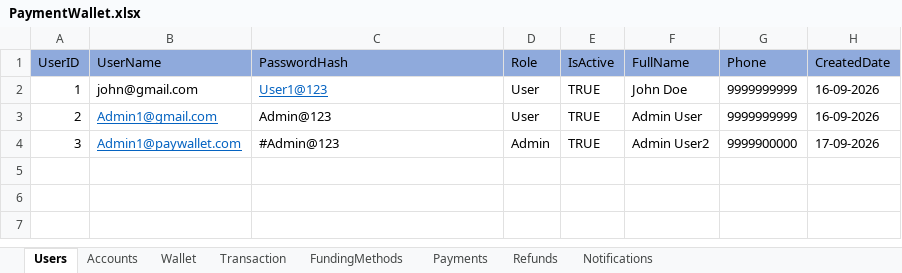
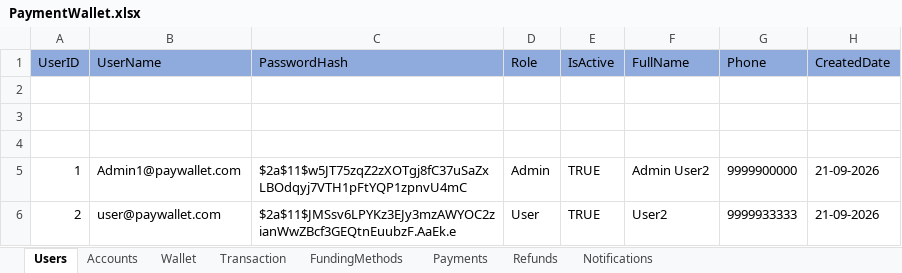
Before and after one commit to rk20597/PaymentWallet, an Excel workbook: Data/PaymentWallet.xlsx, sheet Users, drawn as a sheet; values as stored, in another font and other column widths than the file's, no borders; removed rows and columns are numbered as before the commit, all else as after; the diff names each change by its address in the sheet, - before the commit and + after, or states it on an @@ line.

Commit message:
Week 6: BCrypting Password Hashing, FundingMethod, AddMoney, Transactions Tracking

```diff
--- a/Data/PaymentWallet.xlsx (sheet Users)
+++ b/Data/PaymentWallet.xlsx (sheet Users)
+row 2: (empty)
+row 3: (empty)
+row 4: (empty)
-B5 (UserName): john@gmail.com
+B5 (UserName): Admin1@paywallet.com
-C5 (PasswordHash): User1@123
+C5 (PasswordHash): $2a$11$w5JT75zqZ2zXOTgj8fC37uSaZxLBOdqyj7VTH1pFtYQP1zpnvU4mC
@@ C5 underline: on → off, text colour: #0563C1 → black @@
-D5 (Role): User
+D5 (Role): Admin
-F5 (FullName): John Doe
+F5 (FullName): Admin User2
-G5 (Phone): 9999999999
+G5 (Phone): 9999900000
-H5:H6 (CreatedDate): 16-09-2026
+H5:H6 (CreatedDate): 21-09-2026
-B6 (UserName): Admin1@gmail.com
+B6 (UserName): user@paywallet.com
@@ B6 underline: on → off, text colour: #0563C1 → black @@
-C6 (PasswordHash): Admin@123
+C6 (PasswordHash): $2a$11$JMSsv6LPYKz3EJy3mzAWYOC2zianWwZBcf3GEQtnEuubzF.AaEk.e
-F6 (FullName): Admin User
+F6 (FullName): User2
-G6 (Phone): 9999999999
+G6 (Phone): 9999933333
-row 4: 3 | Admin1@paywallet.com | #Admin@123 | Admin | TRUE | Admin User2 | 9999900000 | 17-09-2026
```
Also changed, not shown: 5 other files.
